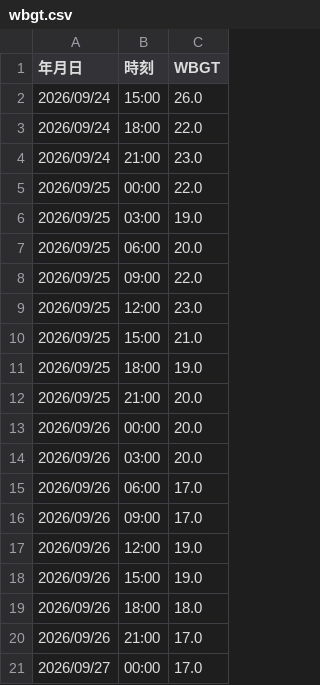
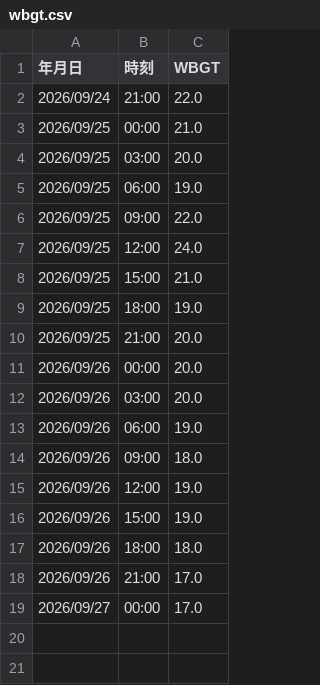
Before and after one commit to maeda0404/wbgt-signage, a CSV file: wbgt.csv, drawn as a sheet.

```diff
--- a/wbgt.csv
+++ b/wbgt.csv
@@ -1,10 +1,8 @@
 年月日,時刻,WBGT
-2026/09/24,15:00,26.0
-2026/09/24,18:00,22.0
-2026/09/24,21:00,23.0
-2026/09/25,00:00,22.0
-2026/09/25,03:00,19.0
-2026/09/25,06:00,20.0
+2026/09/24,21:00,22.0
+2026/09/25,00:00,21.0
+2026/09/25,03:00,20.0
+2026/09/25,06:00,19.0
 2026/09/25,09:00,22.0
-2026/09/25,12:00,23.0
+2026/09/25,12:00,24.0
 2026/09/25,15:00,21.0
@@ -14,4 +12,4 @@
 2026/09/26,03:00,20.0
-2026/09/26,06:00,17.0
-2026/09/26,09:00,17.0
+2026/09/26,06:00,19.0
+2026/09/26,09:00,18.0
 2026/09/26,12:00,19.0
```
